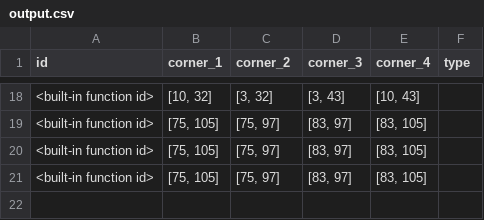
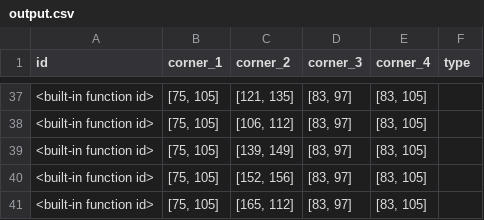
Before and after one commit to guidodebruin/Amstelhaege, a CSV file: code/output.csv, drawn as a sheet; only a part is shown, gaps mark what is left out; the diff covers the shown part only.

```diff
--- a/code/output.csv
+++ b/code/output.csv
@@ -18,4 +37,5 @@ id,corner_1,corner_2,corner_3,corner_4,type
-<built-in function id>,"[10, 32]","[3, 32]","[3, 43]","[10, 43]"
-<built-in function id>,"[75, 105]","[75, 97]","[83, 97]","[83, 105]"
-<built-in function id>,"[75, 105]","[75, 97]","[83, 97]","[83, 105]"
-<built-in function id>,"[75, 105]","[75, 97]","[83, 97]","[83, 105]"
+<built-in function id>,"[75, 105]","[121, 135]","[83, 97]","[83, 105]"
+<built-in function id>,"[75, 105]","[106, 112]","[83, 97]","[83, 105]"
+<built-in function id>,"[75, 105]","[139, 149]","[83, 97]","[83, 105]"
+<built-in function id>,"[75, 105]","[152, 156]","[83, 97]","[83, 105]"
+<built-in function id>,"[75, 105]","[165, 112]","[83, 97]","[83, 105]"
```
Also changed, not shown: 19 added rows and 28 edited cells elsewhere in this file, 5 other files.
